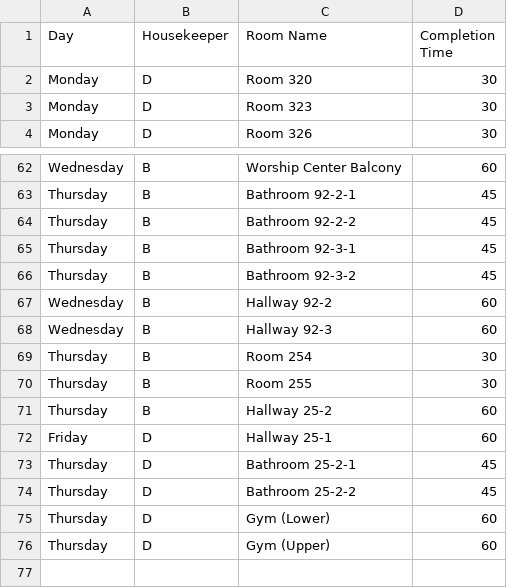
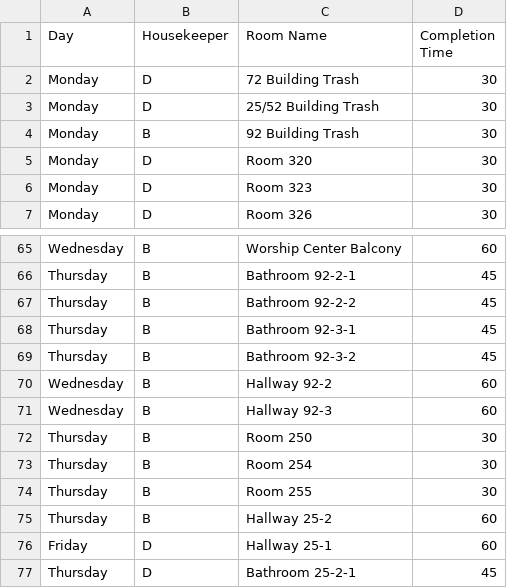
Before and after one commit to nothinghysterical/repository, a CSV file: schedules/Colerain-Week4.csv, drawn as a sheet; only a part is shown, gaps mark what is left out; the shorter side is filled out with more unchanged rows.

Commit message:
Update Colerain-Week4.csv

```diff
--- a/schedules/Colerain-Week4.csv
+++ b/schedules/Colerain-Week4.csv
@@ -1,2 +1,5 @@
 Day	Housekeeper	Room Name	Completion Time
+Monday	D	72 Building Trash	30
+Monday	D	25/52 Building Trash	30
+Monday	B	92 Building Trash	30
 Monday	D	Room 320	30
@@ -68,2 +71,3 @@ Wednesday	B	Hallway 92-2	60
 Wednesday	B	Hallway 92-3	60
+Thursday	B	Room 250	30
 Thursday	B	Room 254	30
```
